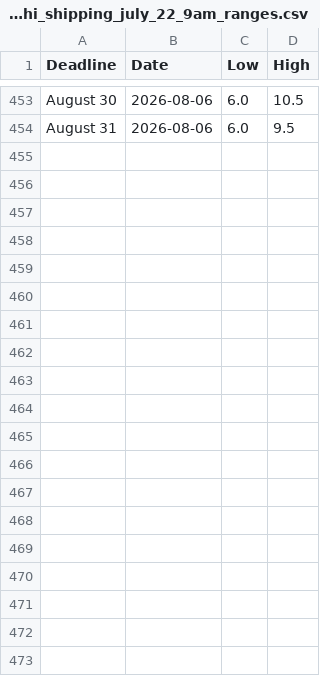
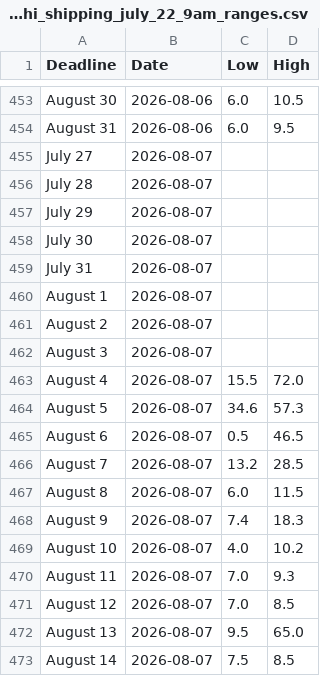
Before and after one commit to Caleblucas1/polymarket-wti-snapshot, a CSV file: houthi_shipping_july_22_9am_ranges.csv, drawn as a sheet; only a part is shown, gaps mark what is left out; the diff covers the shown part only.

Commit message:
Update daily market snapshots

```diff
--- a/houthi_shipping_july_22_9am_ranges.csv
+++ b/houthi_shipping_july_22_9am_ranges.csv
@@ -454 +454,20 @@ August 30,2026-08-06,6.0,10.5
 August 31,2026-08-06,6.0,9.5
+July 27,2026-08-07,,
+July 28,2026-08-07,,
+July 29,2026-08-07,,
+July 30,2026-08-07,,
+July 31,2026-08-07,,
+August 1,2026-08-07,,
+August 2,2026-08-07,,
+August 3,2026-08-07,,
+August 4,2026-08-07,15.5,72.0
+August 5,2026-08-07,34.6,57.3
+August 6,2026-08-07,0.5,46.5
+August 7,2026-08-07,13.2,28.5
+August 8,2026-08-07,6.0,11.5
+August 9,2026-08-07,7.4,18.3
+August 10,2026-08-07,4.0,10.2
+August 11,2026-08-07,7.0,9.3
+August 12,2026-08-07,7.0,8.5
+August 13,2026-08-07,9.5,65.0
+August 14,2026-08-07,7.5,8.5
```
Also changed, not shown: 17 added rows elsewhere in this file.
